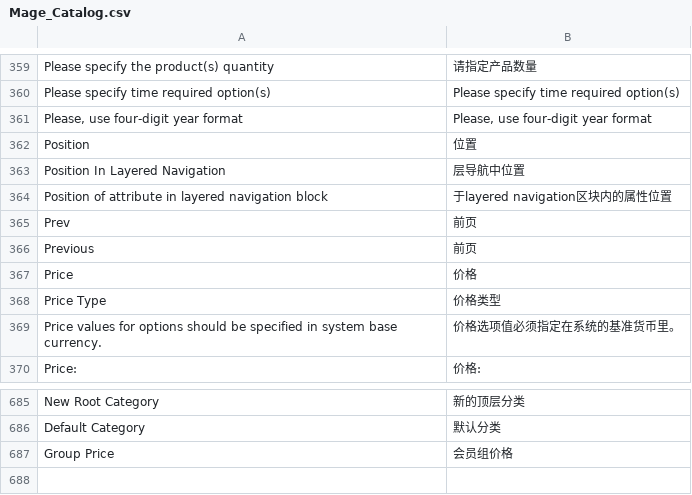
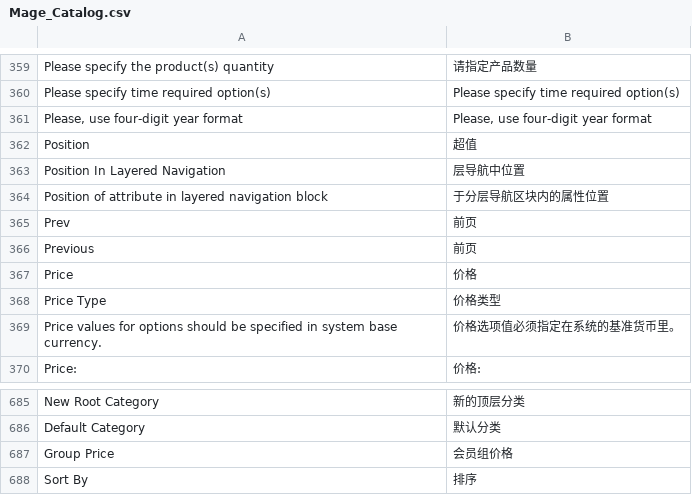
Before and after one commit to cosmocommerce/magento-chinese-edition, a CSV file: locale/zh_CN/Mage_Catalog.csv, drawn as a sheet; only a part is shown, gaps mark what is left out; the diff names each change by its address in the sheet, - before the commit and + after, or states it on an @@ line.

```diff
--- a/locale/zh_CN/Mage_Catalog.csv
+++ b/locale/zh_CN/Mage_Catalog.csv
-B362: 位置
+B362: 超值
-B364: 于layered navigation区块内的属性位置
+B364: 于分层导航区块内的属性位置
+row 688: Sort By | 排序
```
Also changed, not shown: locale/zh_CN/Mage_Customer.csv.
